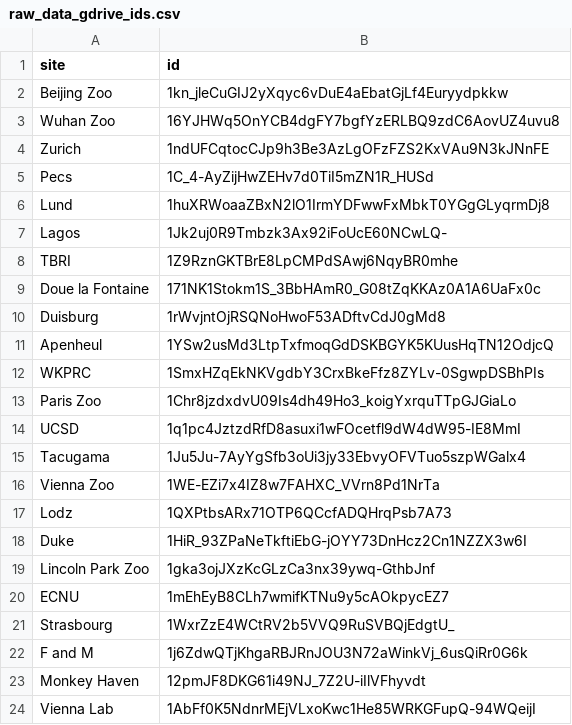
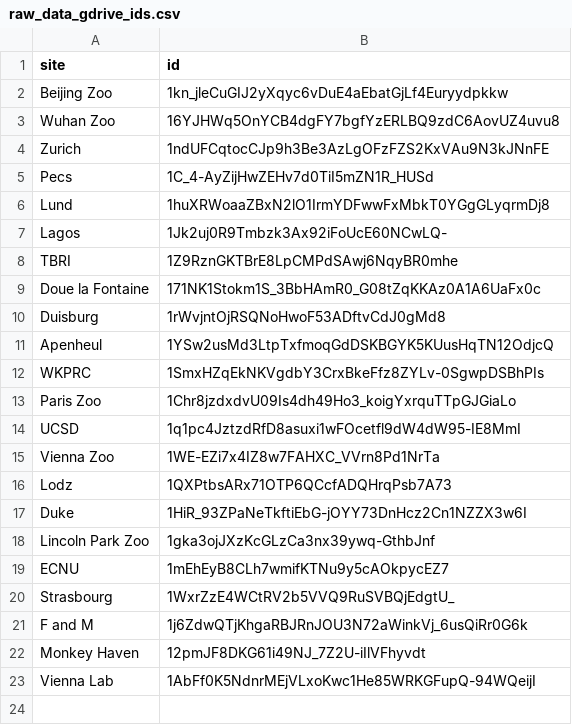
Before and after one commit to ManyPrimates/mp1_short_term_memory, a CSV file: data/raw_data_gdrive_ids.csv, drawn as a sheet.

Commit message:
update site names

```diff
--- a/data/raw_data_gdrive_ids.csv
+++ b/data/raw_data_gdrive_ids.csv
@@ -14,3 +14,2 @@ Paris Zoo,1Chr8jzdxdvU09Is4dh49Ho3_koigYxrquTTpGJGiaLo
 UCSD,1q1pc4JztzdRfD8asuxi1wFOcetfl9dW4dW95-IE8MmI
-Tacugama,1Ju5Ju-7AyYgSfb3oUi3jy33EbvyOFVTuo5szpWGalx4
 Vienna Zoo,1WE-EZi7x4IZ8w7FAHXC_VVrn8Pd1NrTa
```
Also changed, not shown: 5 other files.
